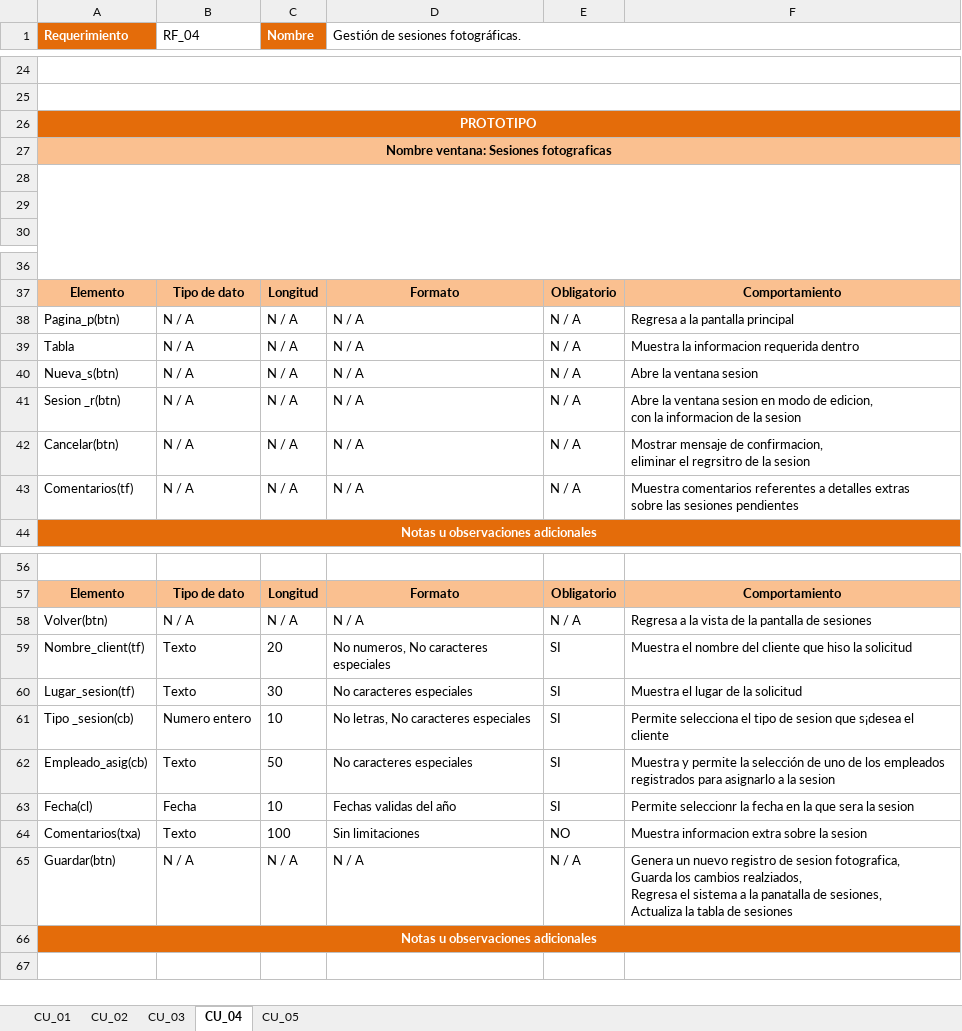
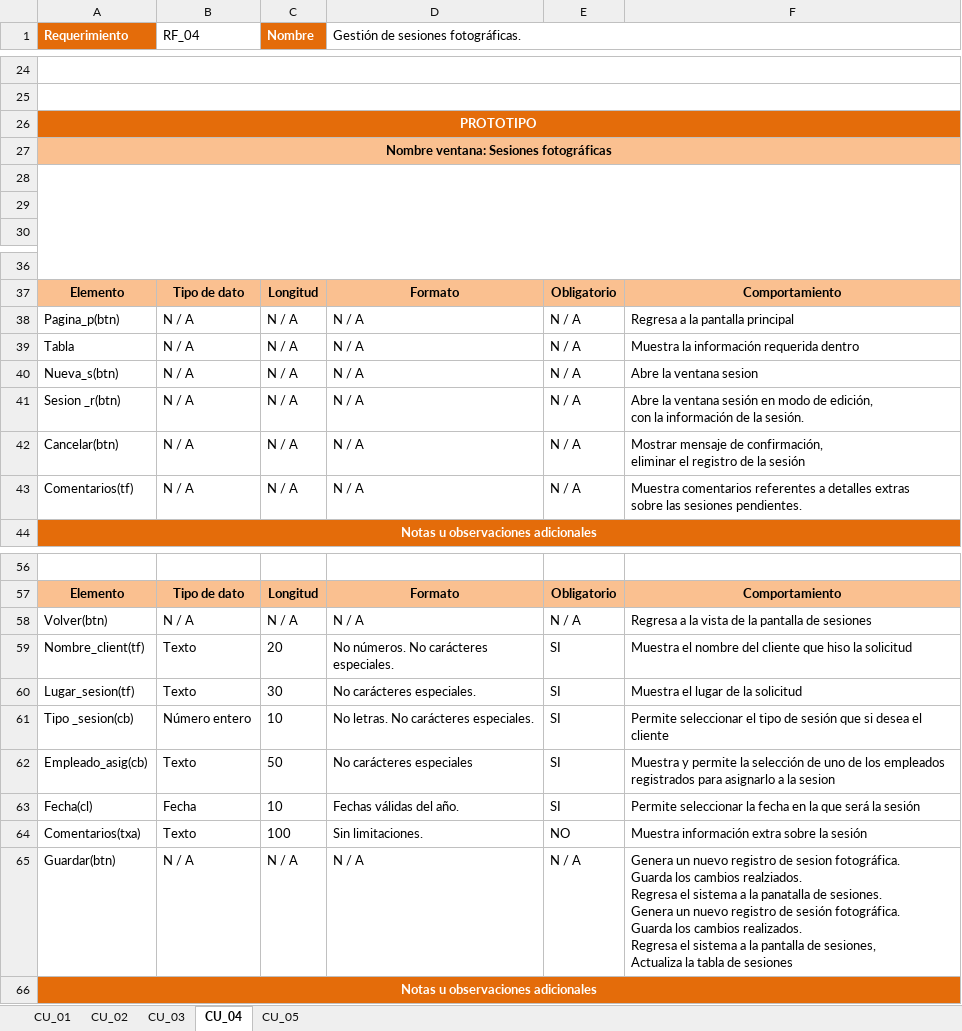
Before and after one commit to sggutier/proyecto-obo, an Excel workbook: CasosUso/Casos de uso.xlsx, sheet CU_04, drawn as a sheet; only a part is shown, gaps mark what is left out; values as stored, in another font and other column widths than the file's, no borders; charts and pictures not drawn; ↵ is a line break in a cell; the diff covers the shown part only; the diff names each change by its address in the sheet, - before the commit and + after, or states it on an @@ line.

Commit message:
Add files via upload

```diff
--- a/CasosUso/Casos de uso.xlsx (sheet CU_04)
+++ b/CasosUso/Casos de uso.xlsx (sheet CU_04)
-A27 (Requerimiento): Nombre ventana: Sesiones fotograficas
+A27 (Requerimiento): Nombre ventana: Sesiones fotográficas
-F39: Muestra la informacion requerida dentro
+F39: Muestra la información requerida dentro
-F41: …la ventana sesion en modo de edicion, ↵ con la informacion de la sesion
+F41: …la ventana sesión en modo de edición, ↵ con la información de la sesión.
-F42: …mensaje de confirmacion, ↵ eliminar el regrsitro de la sesion
+F42: …mensaje de confirmación, ↵ eliminar el registro de la sesión
-F43: …las sesiones pendientes
+F43: …las sesiones pendientes.
-D59: No numeros, No caracteres ↵ especiales
+D59: No números. No carácteres ↵ especiales.
-D60: No caracteres especiales
+D60: No carácteres especiales.
-B61 (RF_04): Numero entero
+B61 (RF_04): Número entero
-D61: No letras, No caracteres especiales
+D61: No letras. No carácteres especiales.
-F61: Permite selecciona el tipo de sesion que s¡desea el cliente
+F61: Permite seleccionar el tipo de sesión que si desea el cliente
-D62: No caracteres especiales
+D62: No carácteres especiales
-D63: Fechas validas del año
+D63: Fechas válidas del año.
-F63: Permite seleccionr la fecha en la que sera la sesion
+F63: Permite seleccionar la fecha en la que será la sesión
-D64: Sin limitaciones
+D64: Sin limitaciones.
-F64: Muestra informacion extra sobre la sesion
+F64: Muestra información extra sobre la sesión
-F65: …de sesion fotografica, ↵ Guarda los cambios realziados, ↵ Regresa el sistema a la panatalla de sesiones,…
+F65: …de sesion fotográfica. ↵ Guarda los cambios realziados. ↵ Regresa el sistema a la panatalla de sesiones. ↵ Genera un nuevo registro de sesión fotográfica. ↵ Guarda los cambios realizados. ↵ Regresa el sistema a la pantalla de sesiones,…
```
Also changed, not shown: 8 edited cells elsewhere in this sheet, charts or pictures.
